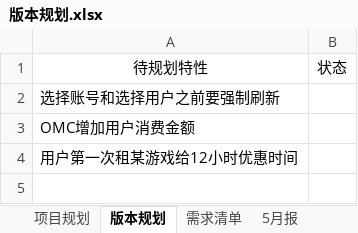
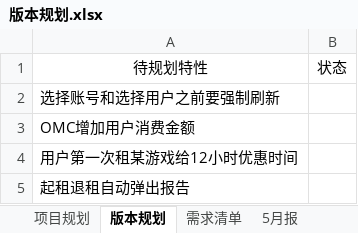
Before and after one commit to fomjar/ski, an Excel workbook: doc/平台/版本规划.xlsx, sheet 版本规划, drawn as a sheet; values as stored, in another font and other column widths than the file's, no borders; the diff names each change by its address in the sheet, - before the commit and + after, or states it on an @@ line.

```diff
--- a/doc/平台/版本规划.xlsx (sheet 版本规划)
+++ b/doc/平台/版本规划.xlsx (sheet 版本规划)
+row 5: 起租退租自动弹出报告
```
Also changed, not shown: charts or pictures, 14 other files.
